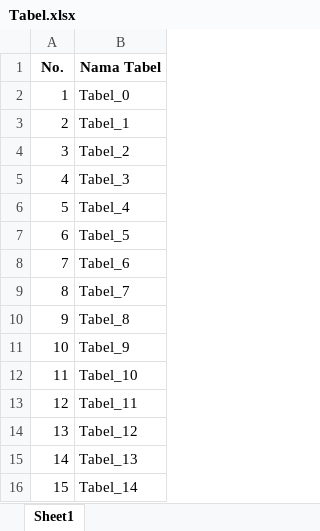
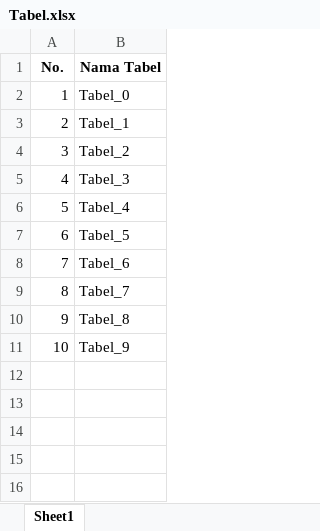
Before and after one commit to Soviena/Table-Search-Generator, an Excel workbook: Tabel.xlsx, sheet Sheet1, drawn as a sheet; values as stored, in another font and other column widths than the file's, no borders; the diff names each change by its address in the sheet, - before the commit and + after, or states it on an @@ line.

```diff
--- a/Tabel.xlsx (sheet Sheet1)
+++ b/Tabel.xlsx (sheet Sheet1)
-row 12: 11 | Tabel_10
-row 13: 12 | Tabel_11
-row 14: 13 | Tabel_12
-row 15: 14 | Tabel_13
-row 16: 15 | Tabel_14
```
Also changed, not shown: Relasi.xlsx, 6 other files.
